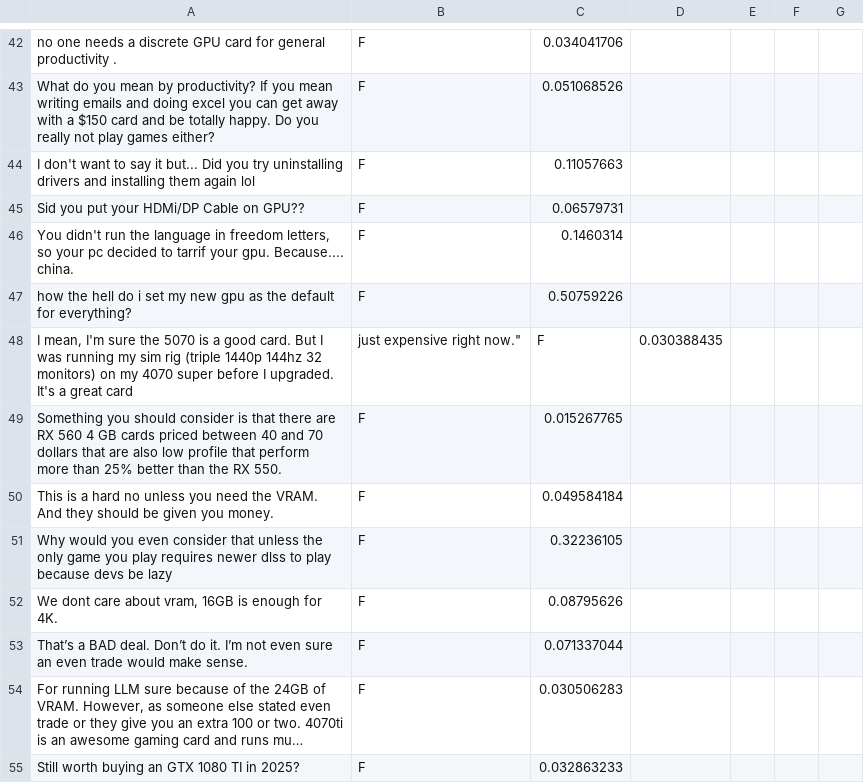
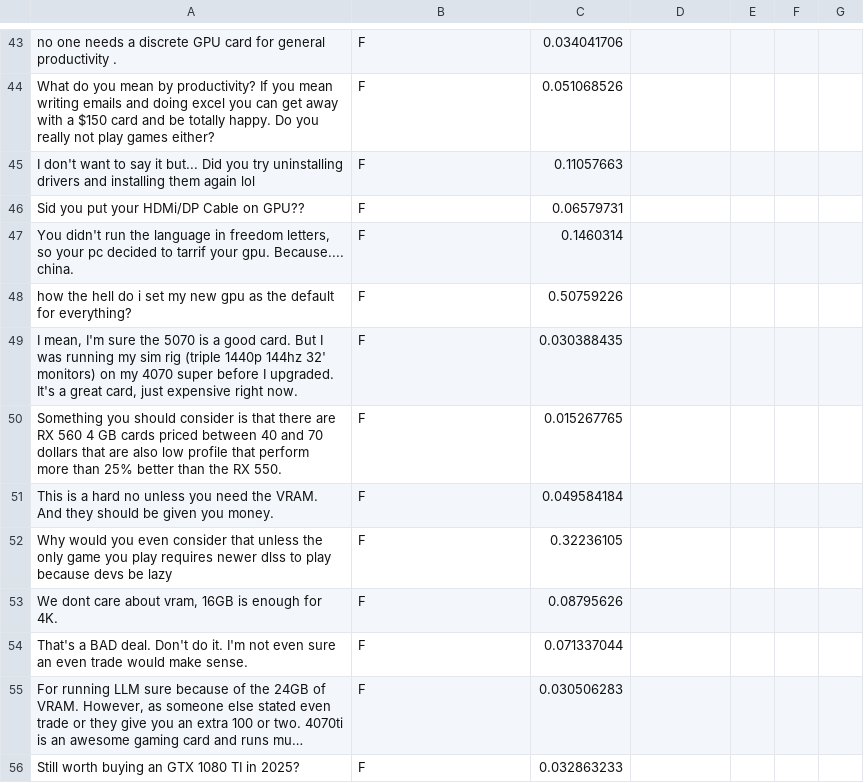
Before and after one commit to Sayeem2004/perspective, a CSV file: classification/community/tech_TOXICITY.csv, drawn as a sheet; only a part is shown, gaps mark what is left out; long unchanged cells end in …; removed rows and columns are numbered as before the commit, all else as after; the diff covers the shown part only; the diff names each change by its address in the sheet, - before the commit and + after, or states it on an @@ line.

```diff
--- a/classification/community/tech_TOXICITY.csv
+++ b/classification/community/tech_TOXICITY.csv
-row 48: I mean, I'm sure the 5070 is a good card. But I was running my sim rig (triple 1440p 144hz 32 monitors) on my 4070 super before I upgraded. It's a great card | just expensive right now." | F | 0.030388435
+row 49: I mean, I'm sure the 5070 is a good card. But I was running my sim rig (triple 1440p 144hz 32' monitors) on my 4070 super before I upgraded. It's a great card, just expensive right now. | F | 0.030388435
-A54: That’s a BAD deal. Don’t do it. I’m not even…
+A54: That's a BAD deal. Don't do it. I'm not even…
```
Also changed, not shown: 3 added rows, 2 removed rows and 19 edited cells elsewhere in this file, adversarial/community/gaming.csv, adversarial/context/mandarin.csv, 2 other files.
